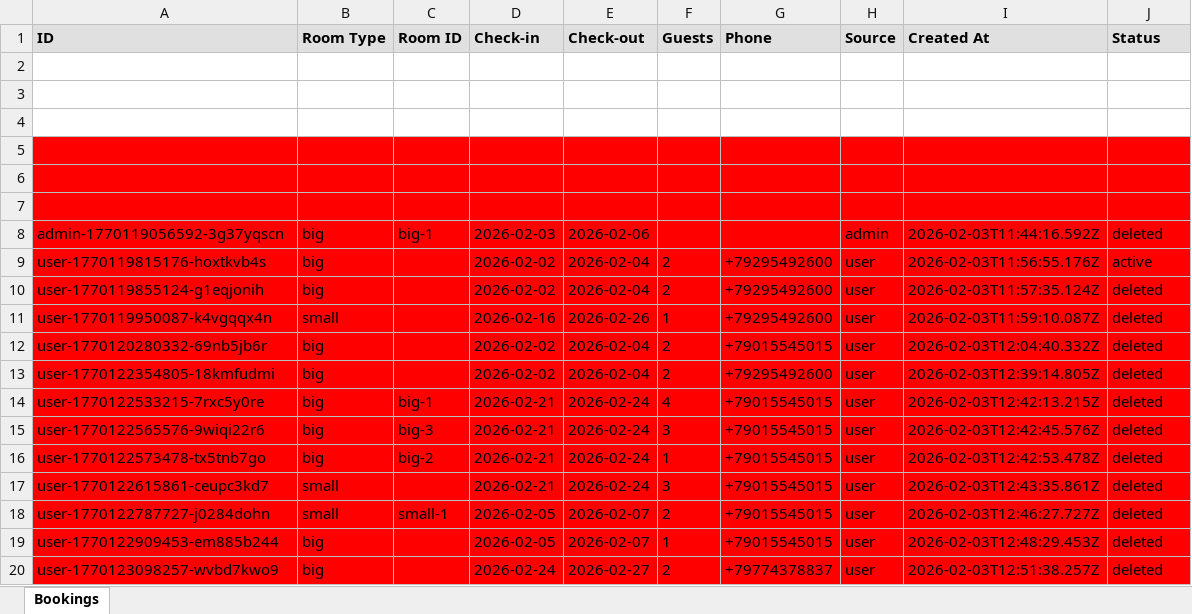
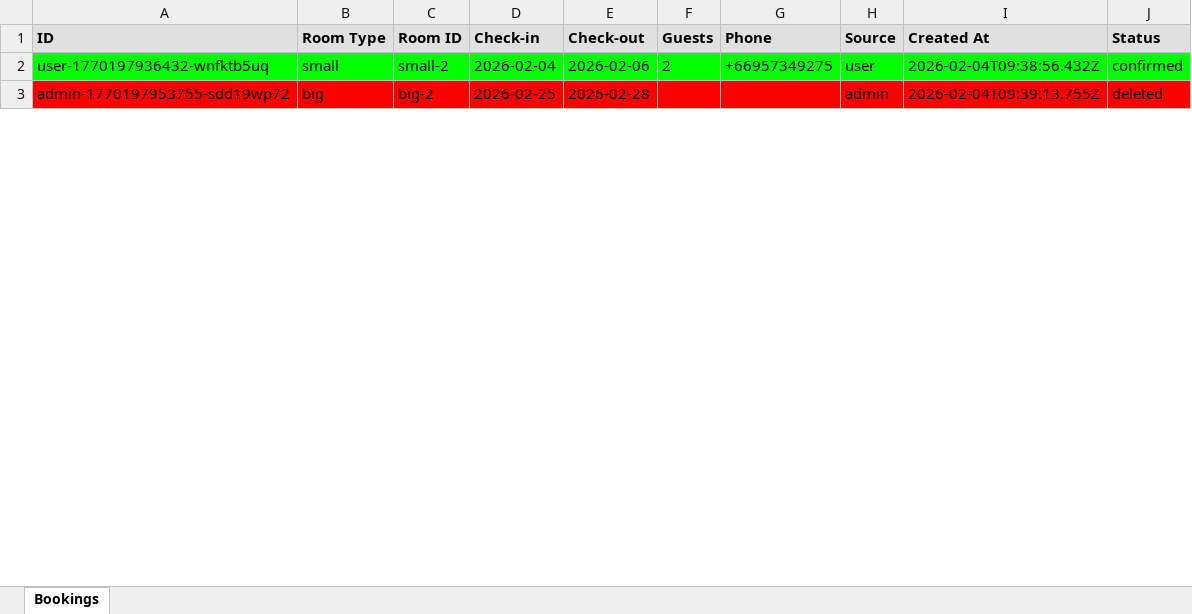
Before and after one commit to R3dHeadJ1n/The-first, an Excel workbook: backend/bookings.xlsx, sheet Bookings, drawn as a sheet; only a part is shown; values as stored, in another font and other column widths than the file's, no borders; removed rows and columns are numbered as before the commit, all else as after; the diff covers the shown part only; the diff names each change by its address in the sheet, - before the commit and + after, or states it on an @@ line.

```diff
--- a/backend/bookings.xlsx (sheet Bookings)
+++ b/backend/bookings.xlsx (sheet Bookings)
-row 2: (empty)
+row 2: user-1770197936432-wnfktb5uq | small | small-2 | 2026-02-04 | 2026-02-06 | 2 | +66957349275 | user | 2026-02-04T09:38:56.432Z | confirmed
-A2:J2 fill: none
+A2:J2 fill: #00FF00
-row 3: (empty)
-row 4: (empty)
-row 5: (empty)
-row 6: (empty)
-row 7: (empty)
-A3 (ID): admin-1770119056592-3g37yqscn
+A3 (ID): admin-1770197953755-sdd19wp72
-C3 (Room ID): big-1
+C3 (Room ID): big-2
-D3 (Check-in): 2026-02-03
+D3 (Check-in): 2026-02-25
-E3 (Check-out): 2026-02-06
+E3 (Check-out): 2026-02-28
-I3 (Created At): 2026-02-03T11:44:16.592Z
+I3 (Created At): 2026-02-04T09:39:13.755Z
-row 9: user-1770119815176-hoxtkvb4s | big |  | 2026-02-02 | 2026-02-04 | 2 | +79295492600 | user | 2026-02-03T11:56:55.176Z | active
-row 10: user-1770119855124-g1eqjonih | big |  | 2026-02-02 | 2026-02-04 | 2 | +79295492600 | user | 2026-02-03T11:57:35.124Z | deleted
-row 11: user-1770119950087-k4vgqqx4n | small |  | 2026-02-16 | 2026-02-26 | 1 | +79295492600 | user | 2026-02-03T11:59:10.087Z | deleted
-row 12: user-1770120280332-69nb5jb6r | big |  | 2026-02-02 | 2026-02-04 | 2 | +79015545015 | user | 2026-02-03T12:04:40.332Z | deleted
-row 13: user-1770122354805-18kmfudmi | big |  | 2026-02-02 | 2026-02-04 | 2 | +79295492600 | user | 2026-02-03T12:39:14.805Z | deleted
-row 14: user-1770122533215-7rxc5y0re | big | big-1 | 2026-02-21 | 2026-02-24 | 4 | +79015545015 | user | 2026-02-03T12:42:13.215Z | deleted
-row 15: user-1770122565576-9wiqi22r6 | big | big-3 | 2026-02-21 | 2026-02-24 | 3 | +79015545015 | user | 2026-02-03T12:42:45.576Z | deleted
-row 16: user-1770122573478-tx5tnb7go | big | big-2 | 2026-02-21 | 2026-02-24 | 1 | +79015545015 | user | 2026-02-03T12:42:53.478Z | deleted
-row 17: user-1770122615861-ceupc3kd7 | small |  | 2026-02-21 | 2026-02-24 | 3 | +79015545015 | user | 2026-02-03T12:43:35.861Z | deleted
-row 18: user-1770122787727-j0284dohn | small | small-1 | 2026-02-05 | 2026-02-07 | 2 | +79015545015 | user | 2026-02-03T12:46:27.727Z | deleted
-row 19: user-1770122909453-em885b244 | big |  | 2026-02-05 | 2026-02-07 | 1 | +79015545015 | user | 2026-02-03T12:48:29.453Z | deleted
-row 20: user-1770123098257-wvbd7kwo9 | big |  | 2026-02-24 | 2026-02-27 | 2 | +79774378837 | user | 2026-02-03T12:51:38.257Z | deleted
```
Also changed, not shown: 3 added rows, 13 removed rows, 7 edited cells and cell formats elsewhere in this sheet, 10 other files.
